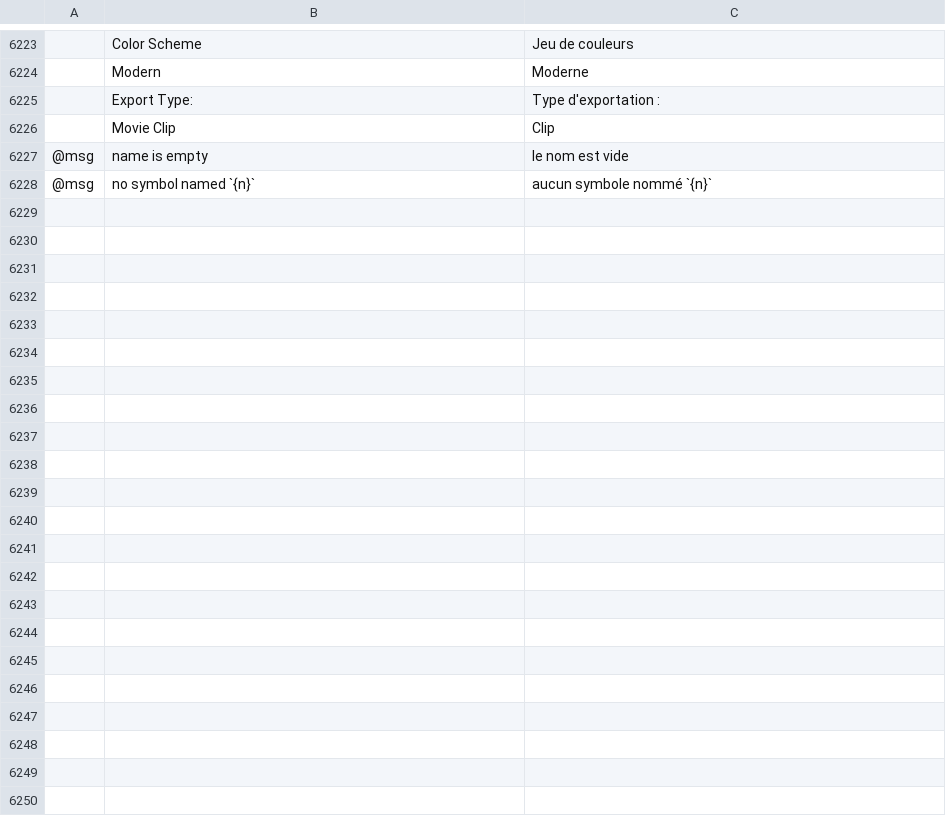
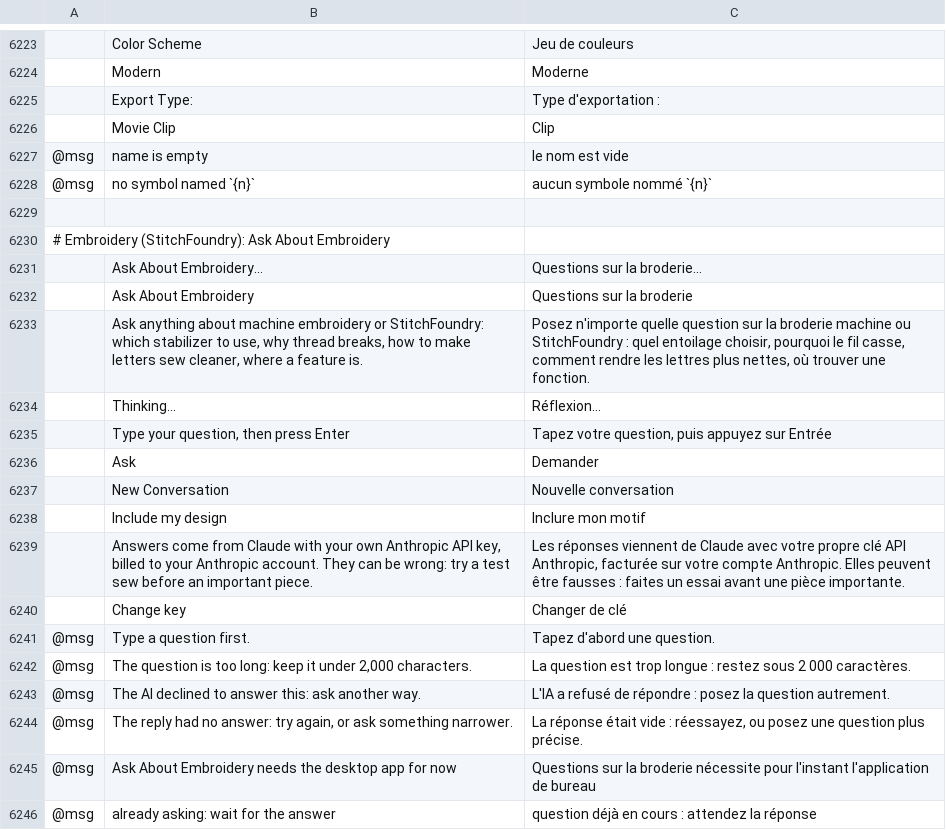
Before and after one commit to SiteSentrix/StitchFoundry, a TSV file: crates/ui-egui/src/i18n/fr.tsv, drawn as a sheet; only a part is shown, gaps mark what is left out; the diff names each change by its address in the sheet, - before the commit and + after, or states it on an @@ line.

```diff
--- a/crates/ui-egui/src/i18n/fr.tsv
+++ b/crates/ui-egui/src/i18n/fr.tsv
+row 6229: (empty)
+row 6230: # Embroidery (StitchFoundry): Ask About Embroidery
+row 6231:  | Ask About Embroidery… | Questions sur la broderie…
+row 6232:  | Ask About Embroidery | Questions sur la broderie
+row 6233:  | Ask anything about machine embroidery or StitchFoundry: which stabilizer to use, why thread breaks, how to make letters sew cleaner, where a feature is. | Posez n'importe quelle question sur la broderie machine ou StitchFoundry : quel entoilage choisir, pourquoi le fil casse, comment rendre les lettres plus nettes, où trouver une fonction.
+row 6234:  | Thinking… | Réflexion…
+row 6235:  | Type your question, then press Enter | Tapez votre question, puis appuyez sur Entrée
+row 6236:  | Ask | Demander
+row 6237:  | New Conversation | Nouvelle conversation
+row 6238:  | Include my design | Inclure mon motif
+row 6239:  | Answers come from Claude with your own Anthropic API key, billed to your Anthropic account. They can be wrong: try a test sew before an important piece. | Les réponses viennent de Claude avec votre propre clé API Anthropic, facturée sur votre compte Anthropic. Elles peuvent être fausses : faites un essai avant une pièce importante.
+row 6240:  | Change key | Changer de clé
+row 6241: @msg | Type a question first. | Tapez d'abord une question.
+row 6242: @msg | The question is too long: keep it under 2,000 characters. | La question est trop longue : restez sous 2 000 caractères.
+row 6243: @msg | The AI declined to answer this: ask another way. | L'IA a refusé de répondre : posez la question autrement.
+row 6244: @msg | The reply had no answer: try again, or ask something narrower. | La réponse était vide : réessayez, ou posez une question plus précise.
+row 6245: @msg | Ask About Embroidery needs the desktop app for now | Questions sur la broderie nécessite pour l'instant l'application de bureau
+row 6246: @msg | already asking: wait for the answer | question déjà en cours : attendez la réponse
```
Also changed, not shown: crates/ui-egui/src/i18n/de.tsv, crates/ui-egui/src/i18n/es.tsv, 19 other files.
